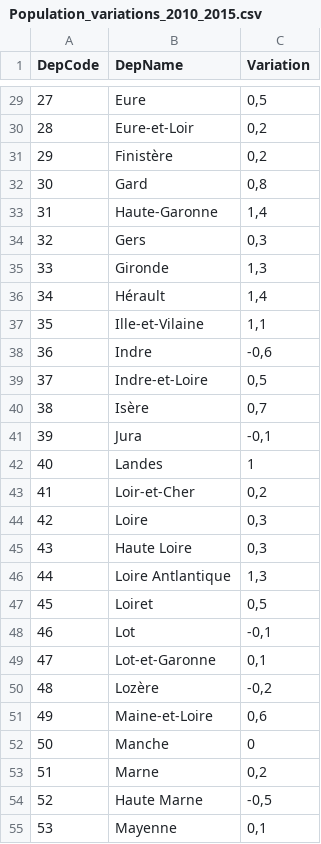
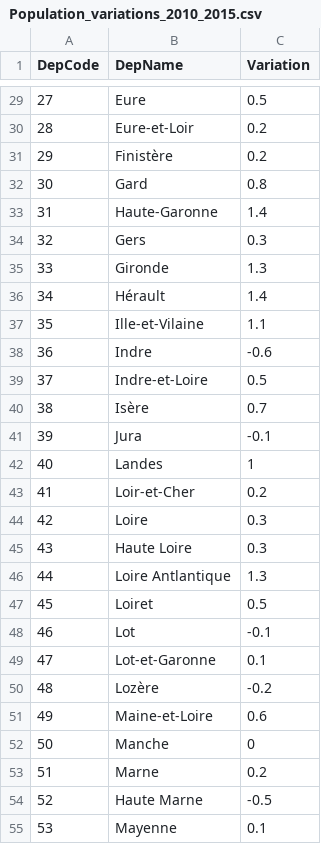
Before and after one commit to MathieuRaynaud/ThePlaceOfSportsInTheSociety, a CSV file: Population_variations_2010_2015.csv, drawn as a sheet; only a part is shown, gaps mark what is left out; the diff covers the shown part only.

```diff
--- a/Population_variations_2010_2015.csv
+++ b/Population_variations_2010_2015.csv
@@ -29,27 +29,27 @@ DepCode;DepName;Variation
-27;Eure;0,5
-28;Eure-et-Loir;0,2
-29;Finistère;0,2
-30;Gard;0,8
-31;Haute-Garonne;1,4
-32;Gers;0,3
-33;Gironde;1,3
-34;Hérault;1,4
-35;Ille-et-Vilaine;1,1
-36;Indre;-0,6
-37;Indre-et-Loire;0,5
-38;Isère;0,7
-39;Jura;-0,1
+27;Eure;0.5
+28;Eure-et-Loir;0.2
+29;Finistère;0.2
+30;Gard;0.8
+31;Haute-Garonne;1.4
+32;Gers;0.3
+33;Gironde;1.3
+34;Hérault;1.4
+35;Ille-et-Vilaine;1.1
+36;Indre;-0.6
+37;Indre-et-Loire;0.5
+38;Isère;0.7
+39;Jura;-0.1
 40;Landes;1
-41;Loir-et-Cher;0,2
-42;Loire;0,3
-43;Haute Loire;0,3
-44;Loire Antlantique;1,3
-45;Loiret;0,5
-46;Lot;-0,1
-47;Lot-et-Garonne;0,1
-48;Lozère;-0,2
-49;Maine-et-Loire;0,6
+41;Loir-et-Cher;0.2
+42;Loire;0.3
+43;Haute Loire;0.3
+44;Loire Antlantique;1.3
+45;Loiret;0.5
+46;Lot;-0.1
+47;Lot-et-Garonne;0.1
+48;Lozère;-0.2
+49;Maine-et-Loire;0.6
 50;Manche;0
-51;Marne;0,2
-52;Haute Marne;-0,5
-53;Mayenne;0,1
+51;Marne;0.2
+52;Haute Marne;-0.5
+53;Mayenne;0.1
```
Also changed, not shown: 60 edited cells elsewhere in this file, 2 other files.
